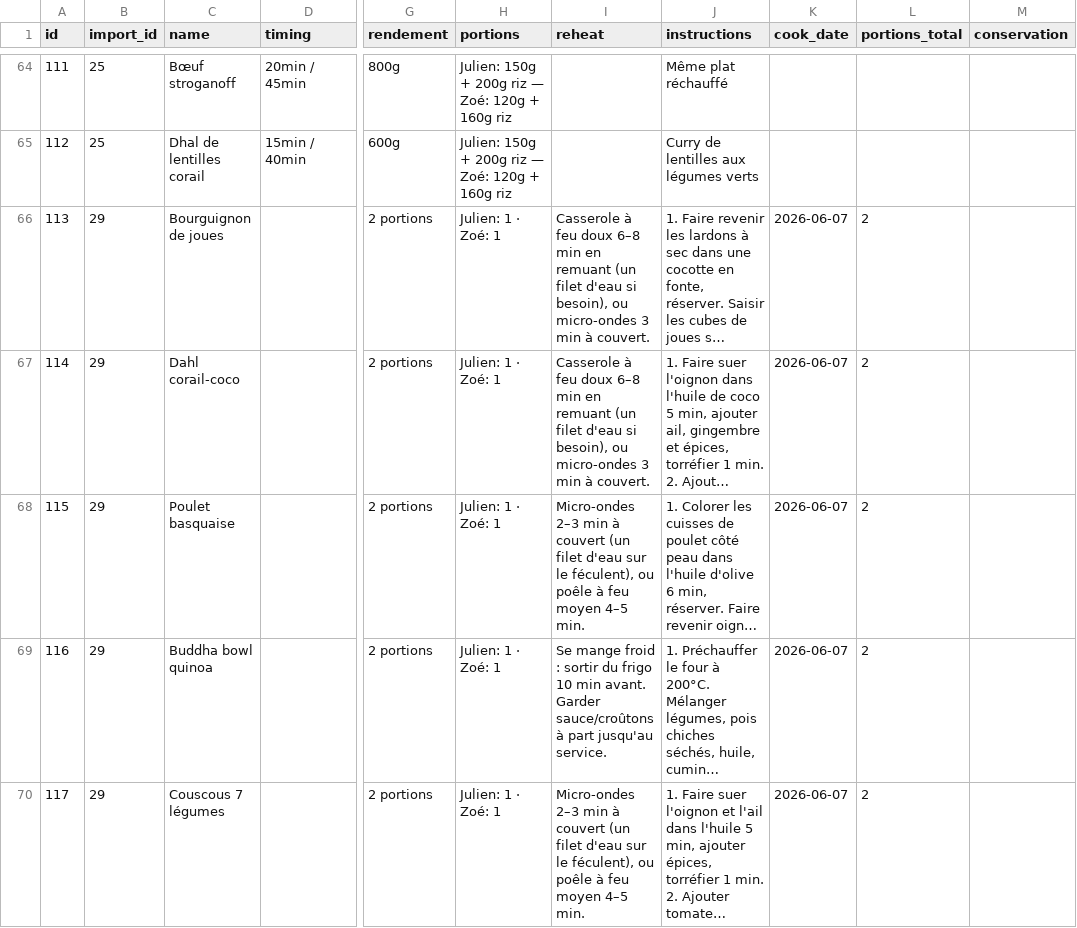
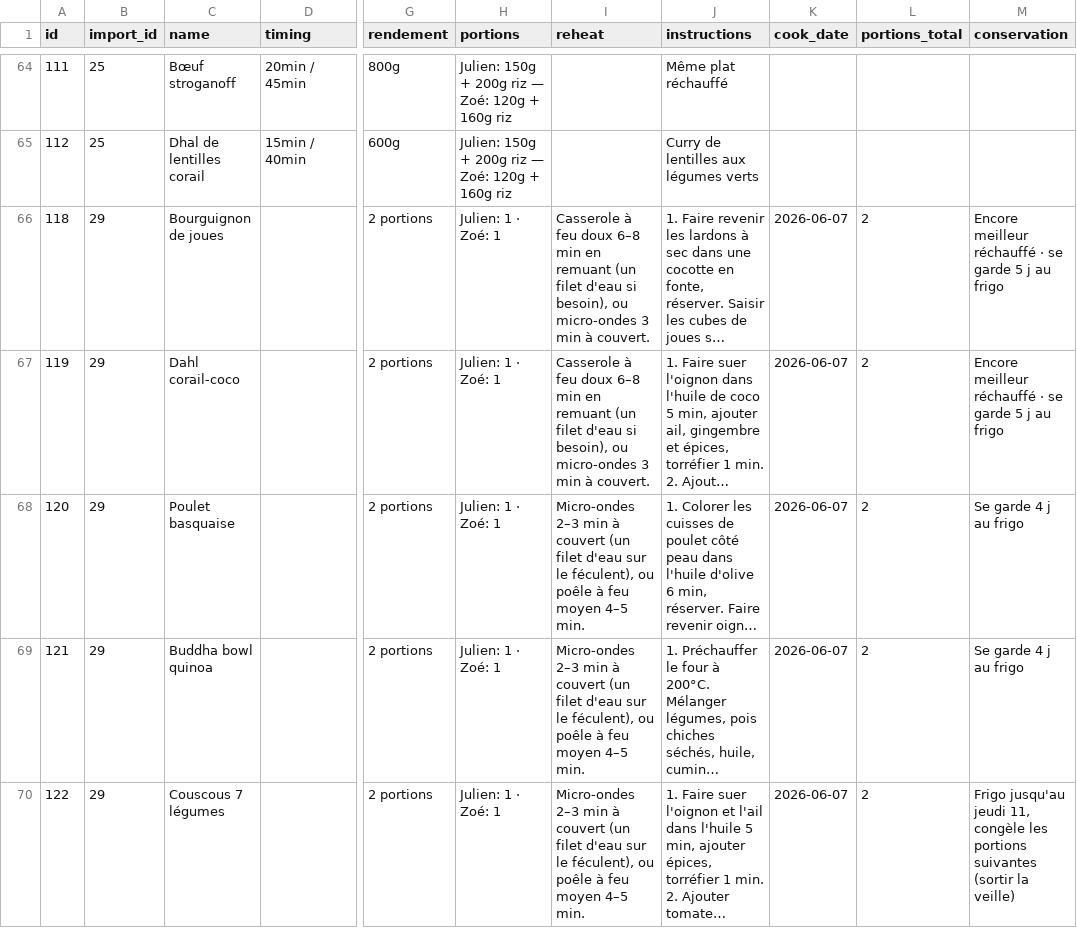
Before and after one commit to MiyasaKi09/garde-manger-app, a CSV file: supabase/exports/latest/csv/nutrition_plan_batch_recipes.csv, drawn as a sheet; only a part is shown, gaps mark what is left out; long unchanged cells end in …; the diff names each change by its address in the sheet, - before the commit and + after, or states it on an @@ line.

```diff
--- a/supabase/exports/latest/csv/nutrition_plan_batch_recipes.csv
+++ b/supabase/exports/latest/csv/nutrition_plan_batch_recipes.csv
-A66 (id): 113
+A66 (id): 118
-M66:M67 (conservation): (empty)
+M66:M67 (conservation): Encore meilleur réchauffé · se garde 5 j au frigo
-A67 (id): 114
+A67 (id): 119
-A68 (id): 115
+A68 (id): 120
-M68:M69 (conservation): (empty)
+M68:M69 (conservation): Se garde 4 j au frigo
-A69 (id): 116
+A69 (id): 121
-I69 (reheat): Se mange froid : sortir du frigo 10 min avant. Garder sauce/croûtons à part jusqu'au service.
+I69 (reheat): Micro-ondes 2–3 min à couvert (un filet d'eau sur le féculent), ou poêle à feu moyen 4–5 min.
-A70 (id): 117
+A70 (id): 122
-M70 (conservation): (empty)
+M70 (conservation): Frigo jusqu'au jeudi 11, congèle les portions suivantes (sortir la veille)
```
Also changed, not shown: supabase/exports/latest/csv/nutrition_plan_meals.csv, supabase/exports/latest/csv/nutrition_plan_prep_tasks.csv, 2 other files.
